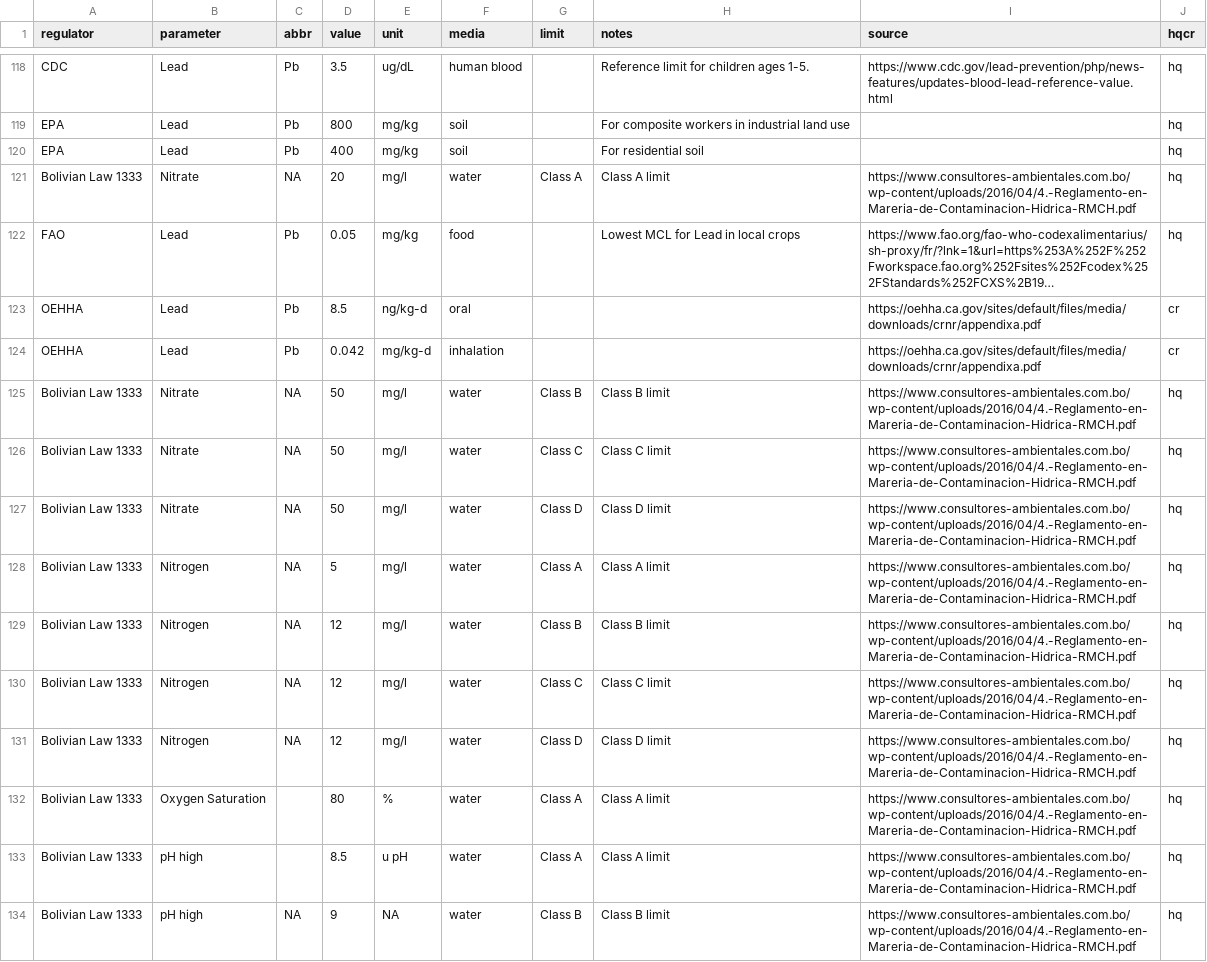
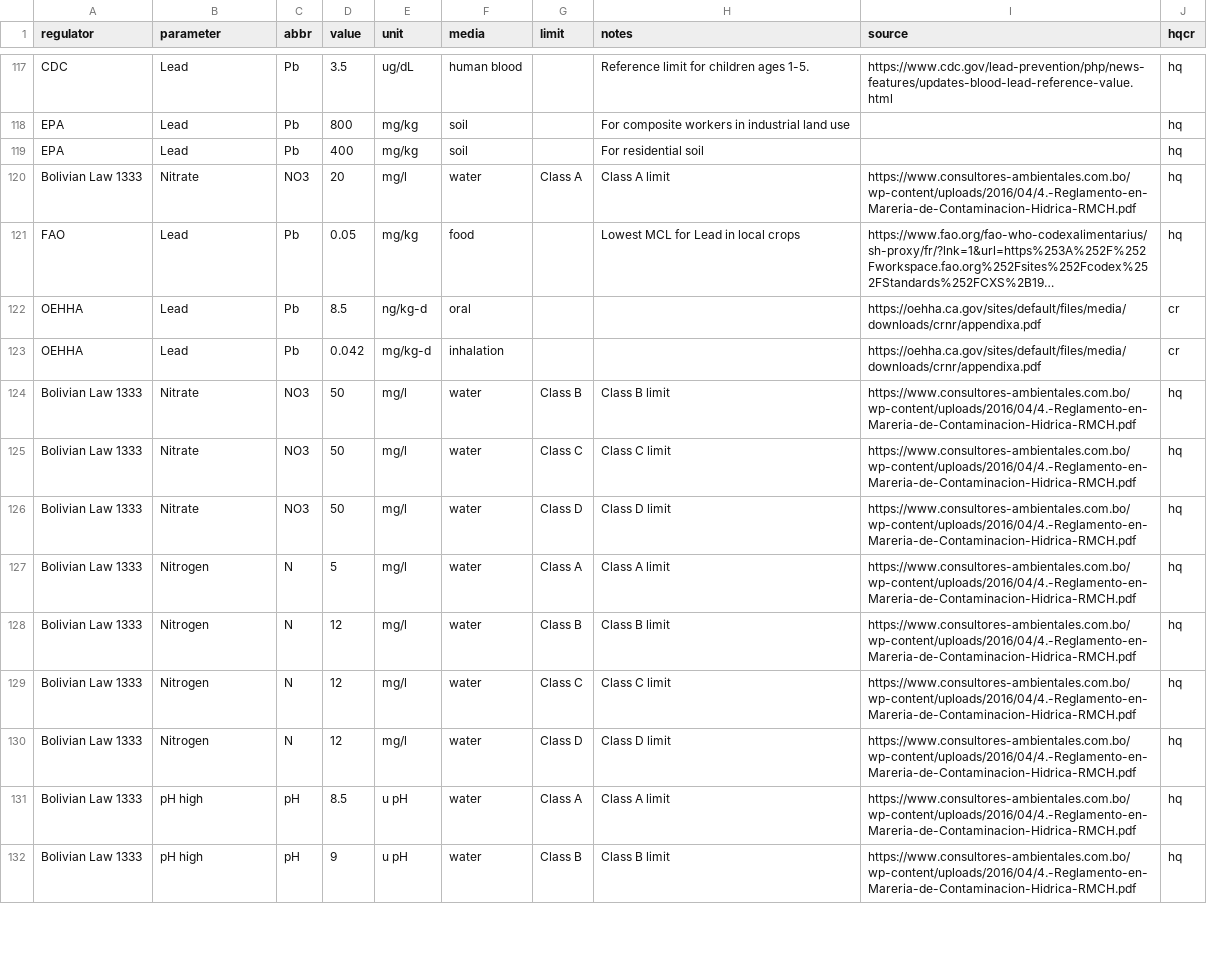
Before and after one commit to snakekn/pilcomayo_water_sediment_quality_app, a CSV file: data/standards/all_standards.csv, drawn as a sheet; only a part is shown, gaps mark what is left out; long unchanged cells end in …; removed rows and columns are numbered as before the commit, all else as after; the diff covers the shown part only; the diff names each change by its address in the sheet, - before the commit and + after, or states it on an @@ line.

```diff
--- a/data/standards/all_standards.csv
+++ b/data/standards/all_standards.csv
-C120 (abbr): NA
+C120 (abbr): NO3
-C124:C126 (abbr): NA
+C124:C126 (abbr): NO3
-C127:C130 (abbr): NA
+C127:C130 (abbr): N
-row 132: Bolivian Law 1333 | Oxygen Saturation |  | 80 | % | water | Class A | Class A limit | https://www.consultores-ambientales.com.bo/wp-content/uploads/2016/04/4.-Reglamento-en-Mareria-de-Contaminacion-Hidrica-RMCH.pdf | hq
-C131 (abbr): (empty)
+C131 (abbr): pH
-C132 (abbr): NA
+C132 (abbr): pH
-E132 (unit): NA
+E132 (unit): u pH
```
Also changed, not shown: 1 removed row and 103 edited cells elsewhere in this file, data/standards/strict_standards.csv, 15 other files.
